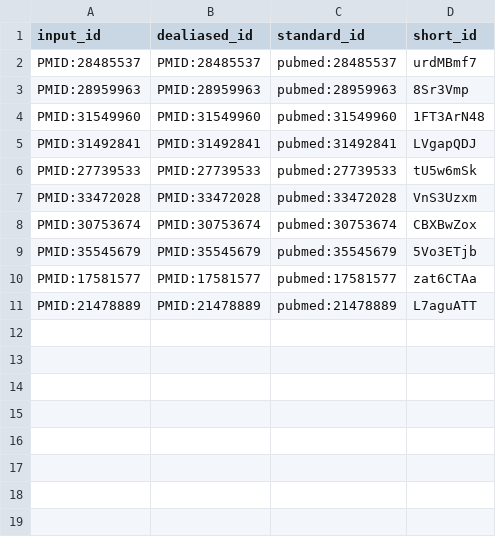
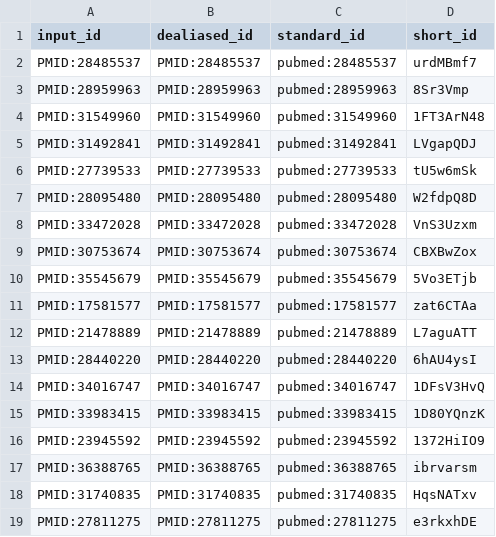
Before and after one commit to quinlan-lab/mutator-epistasis-manuscript, a TSV file: citations.tsv, drawn as a sheet; the diff names each change by its address in the sheet, - before the commit and + after, or states it on an @@ line.

Commit message:
Refactor introduction and add more citations. [ci skip]
This build is based on
https://github.com/quinlan-lab/mutator-epistasis-manuscript/commit/dd2f56581717dbb9a5100e63c60df79f51dfe5b7.

This commit was created by the following CI build and job:
https://github.com/quinlan-lab/mutator-epistasis-manuscript/commit/dd2f56581717dbb9a5100e63c60df79f51dfe5b7/checks
https://github.com/quinlan-lab/mutator-epistasis-manuscript/actions/runs/4154210797

```diff
--- a/citations.tsv
+++ b/citations.tsv
+row 7: PMID:28095480 | PMID:28095480 | pubmed:28095480 | W2fdpQ8D
+row 13: PMID:28440220 | PMID:28440220 | pubmed:28440220 | 6hAU4ysI
+row 14: PMID:34016747 | PMID:34016747 | pubmed:34016747 | 1DFsV3HvQ
+row 15: PMID:33983415 | PMID:33983415 | pubmed:33983415 | 1D80YQnzK
+row 16: PMID:23945592 | PMID:23945592 | pubmed:23945592 | 1372HiIO9
+row 17: PMID:36388765 | PMID:36388765 | pubmed:36388765 | ibrvarsm
+row 18: PMID:31740835 | PMID:31740835 | pubmed:31740835 | HqsNATxv
+row 19: PMID:27811275 | PMID:27811275 | pubmed:27811275 | e3rkxhDE
```
Also changed, not shown: 7 other files.
